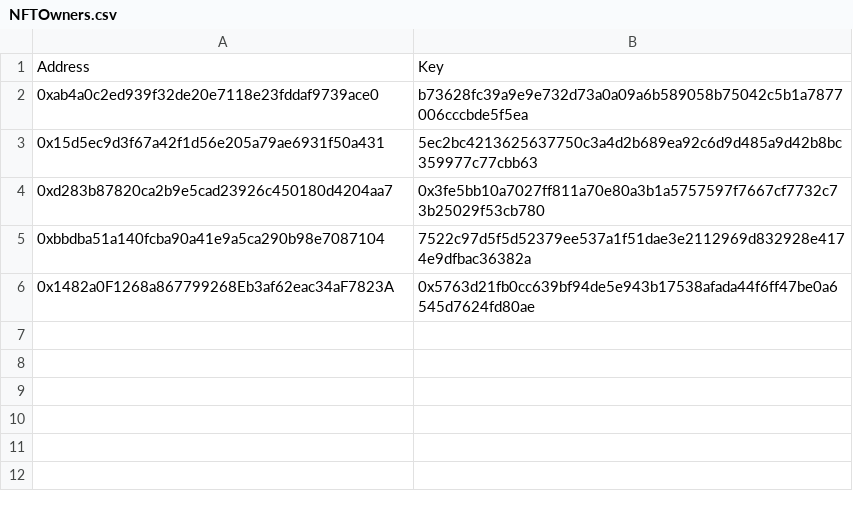
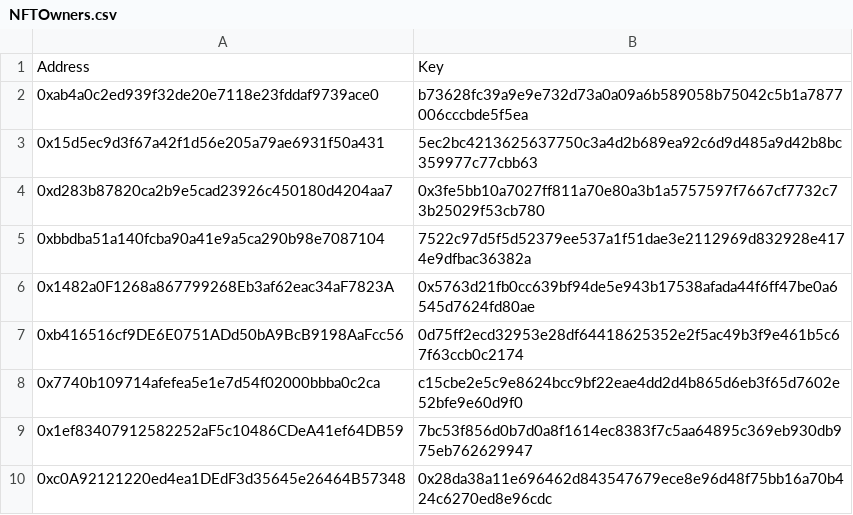
Before and after one commit to rchak007/NFTArtMuseum, a CSV file: NFTOwners.csv, drawn as a sheet.

```diff
--- a/NFTOwners.csv
+++ b/NFTOwners.csv
@@ -6 +6,5 @@ Address,Key
 0x1482a0F1268a867799268Eb3af62eac34aF7823A,0x5763d21fb0cc639bf94de5e943b17538afada44f6ff47be0a6545d7624fd80ae
+0xb416516cf9DE6E0751ADd50bA9BcB9198AaFcc56,0d75ff2ecd32953e28df64418625352e2f5ac49b3f9e461b5c67f63ccb0c2174
+0x7740b109714afefea5e1e7d54f02000bbba0c2ca,c15cbe2e5c9e8624bcc9bf22eae4dd2d4b865d6eb3f65d7602e52bfe9e60d9f0
+0x1ef83407912582252aF5c10486CDeA41ef64DB59,7bc53f856d0b7d0a8f1614ec8383f7c5aa64895c369eb930db975eb762629947
+0xc0A92121220ed4ea1DEdF3d35645e26464B57348,0x28da38a11e696462d843547679ece8e96d48f75bb16a70b424c6270ed8e96cdc
```
Also changed, not shown: 23 other files.
